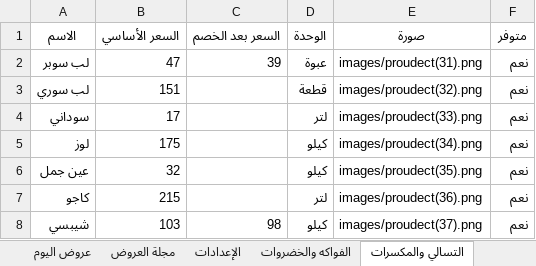
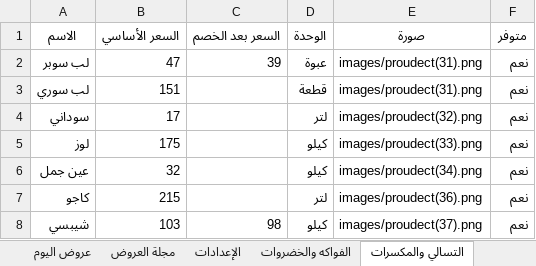
Before and after one commit to abdelazim17/trolley-market, an Excel workbook: data.xlsx, sheet التسالي والمكسرات, drawn as a sheet; only a part is shown; values as stored, in another font and other column widths than the file's, no borders; charts and pictures not drawn; the diff names each change by its address in the sheet, - before the commit and + after, or states it on an @@ line.

Commit message:
Add files via upload

```diff
--- a/data.xlsx (sheet التسالي والمكسرات)
+++ b/data.xlsx (sheet التسالي والمكسرات)
-E3 (صورة): images/proudect(32).png
+E3 (صورة): images/proudect(31).png
-E4 (صورة): images/proudect(33).png
+E4 (صورة): images/proudect(32).png
-E5 (صورة): images/proudect(34).png
+E5 (صورة): images/proudect(33).png
-E6 (صورة): images/proudect(35).png
+E6 (صورة): images/proudect(34).png
```
Also changed, not shown: formulas that keep their value.
